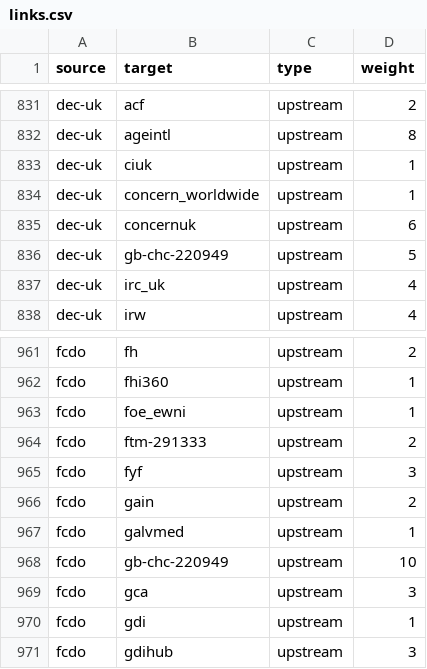
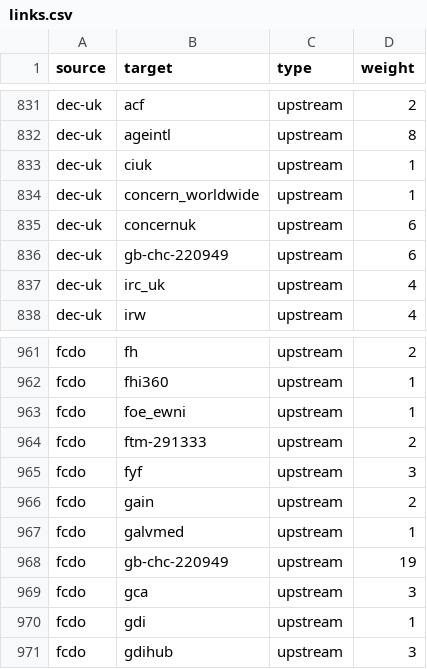
Before and after one commit to andylolz/traceability, a CSV file: links.csv, drawn as a sheet; only a part is shown, gaps mark what is left out.

Commit message:
Deploying to gh-pages from  @ 3dd9fb0169f10f756769f0839059b05ec664e5b7 🚀

```diff
--- a/links.csv
+++ b/links.csv
@@ -835,3 +835,3 @@ dec-uk,concern_worldwide,upstream,1
 dec-uk,concernuk,upstream,6
-dec-uk,gb-chc-220949,upstream,5
+dec-uk,gb-chc-220949,upstream,6
 dec-uk,irc_uk,upstream,4
@@ -967,3 +967,3 @@ fcdo,gain,upstream,2
 fcdo,galvmed,upstream,1
-fcdo,gb-chc-220949,upstream,10
+fcdo,gb-chc-220949,upstream,19
 fcdo,gca,upstream,3
```
